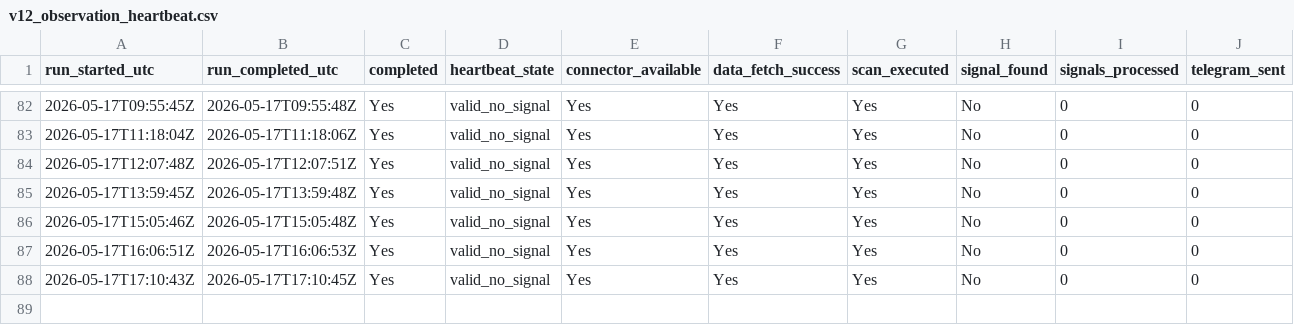
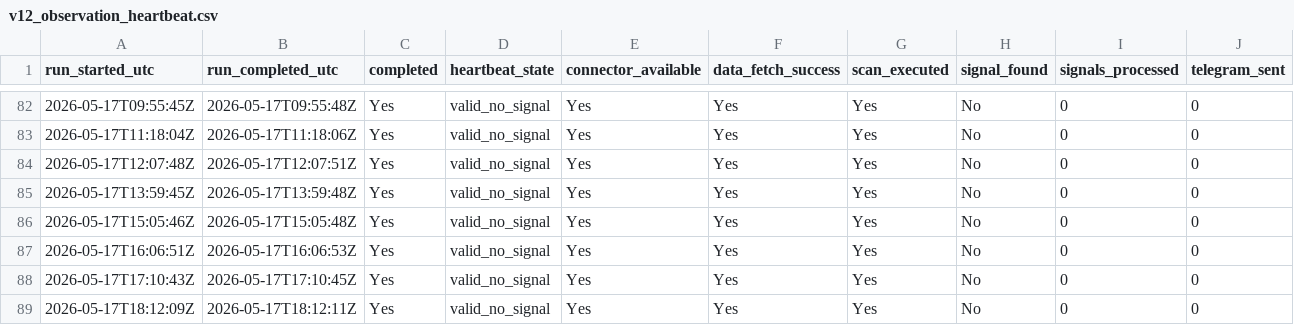
Before and after one commit to Sean11231123/quantcore-forward-observation, a CSV file: logs/v12_observation_heartbeat.csv, drawn as a sheet; only a part is shown, gaps mark what is left out; rows hold the shown columns only; the diff names each change by its address in the sheet, - before the commit and + after, or states it on an @@ line.

Commit message:
Update V12 forward logs

```diff
--- a/logs/v12_observation_heartbeat.csv
+++ b/logs/v12_observation_heartbeat.csv
+row 89: 2026-05-17T18:12:09Z | 2026-05-17T18:12:11Z | Yes | valid_no_signal | Yes | Yes | Yes | No | 0 | 0
```
